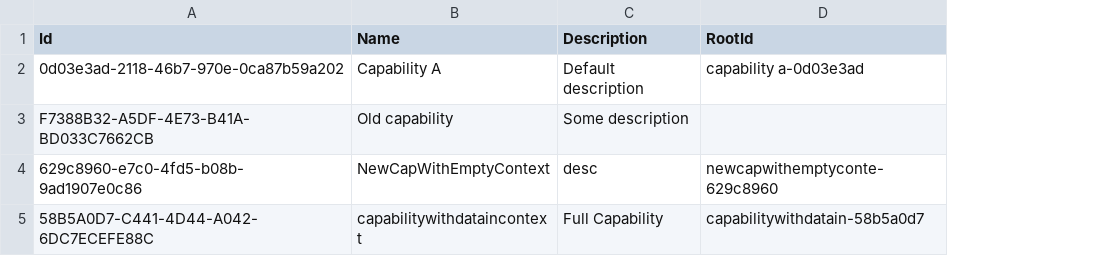
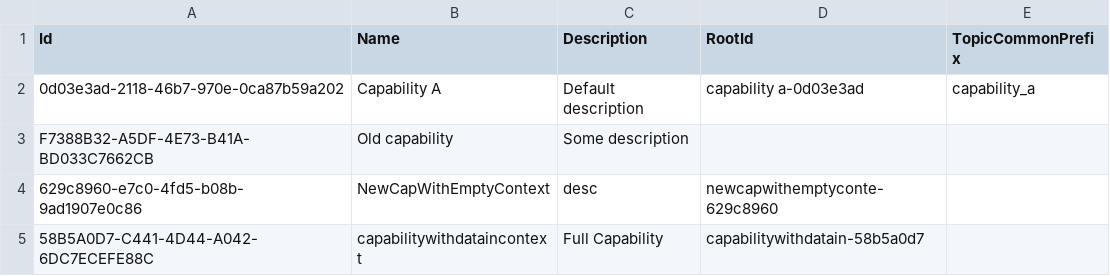
Before and after one commit to dfds/capability-service, a CSV file: db/seed/Capability.csv, drawn as a sheet; the diff names each change by its address in the sheet, - before the commit and + after, or states it on an @@ line.

Commit message:
Updated to support recent changes for Topic functionality

```diff
--- a/db/seed/Capability.csv
+++ b/db/seed/Capability.csv
+column E (TopicCommonPrefix), row 2: capability_a
```
Also changed, not shown: 26 other files.
